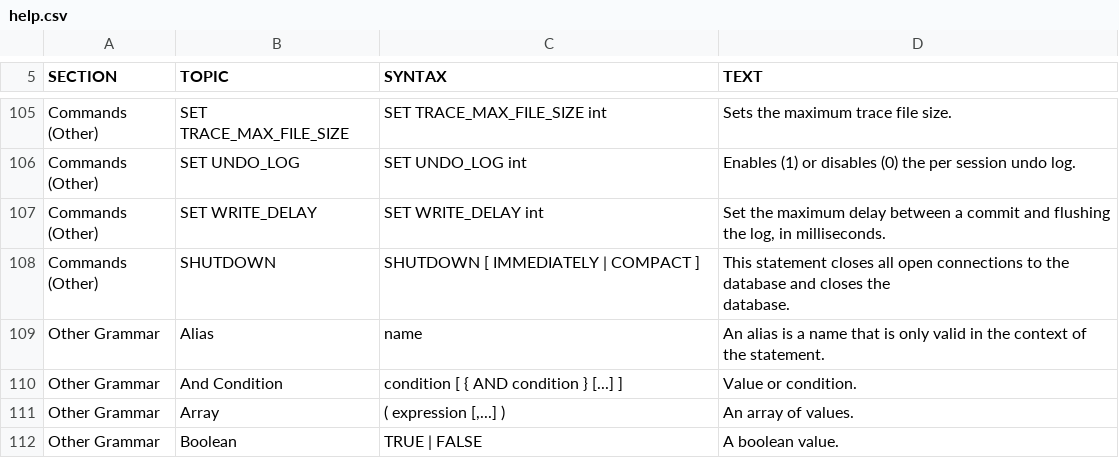
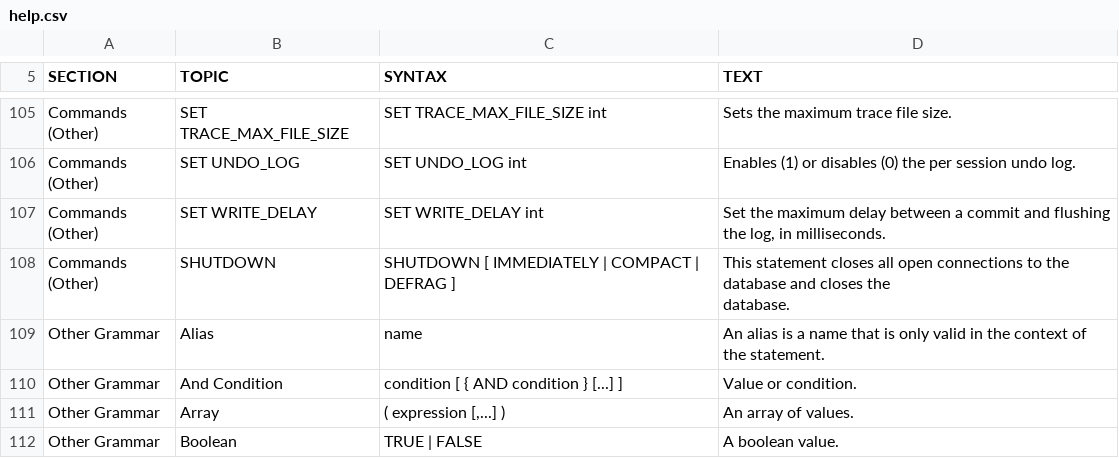
Before and after one commit to coderplay/h2-bitmap, a CSV file: h2/src/main/org/h2/res/help.csv, drawn as a sheet; only a part is shown, gaps mark what is left out.

```diff
--- a/h2/src/main/org/h2/res/help.csv
+++ b/h2/src/main/org/h2/res/help.csv
@@ -467,7 +467,7 @@ SET WRITE_DELAY int
 Set the maximum delay between a commit and flushing the log, in milliseconds."
-"Commands (Other)","SHUTDOWN","
-SHUTDOWN [ IMMEDIATELY | COMPACT ]
-","
-This statement closes all open connections to the database and closes the
-database."
+"Commands (Other)","SHUTDOWN","
+SHUTDOWN [ IMMEDIATELY | COMPACT | DEFRAG ]
+","
+This statement closes all open connections to the database and closes the
+database."
 "Other Grammar","Alias","
```
Also changed, not shown: 4 other files.
